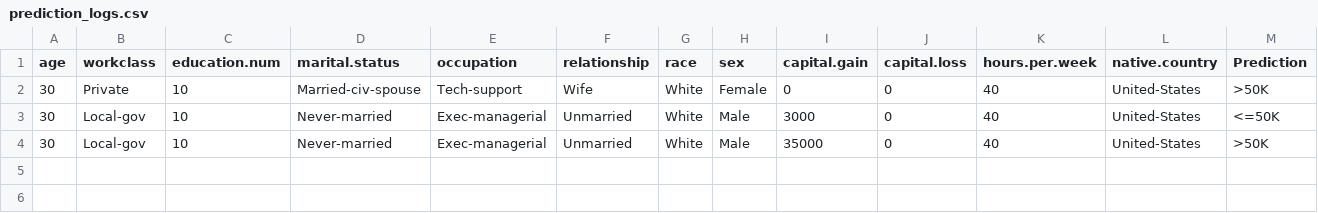
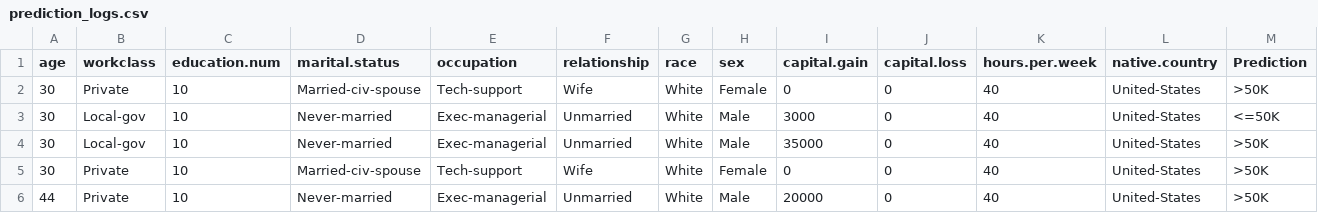
Before and after one commit to MaidoniaN/ACIF104-Sumativa2-Grupo13, a CSV file: API/prediction_logs.csv, drawn as a sheet; only a part is shown; rows hold the shown columns only; the diff names each change by its address in the sheet, - before the commit and + after, or states it on an @@ line.

```diff
--- a/API/prediction_logs.csv
+++ b/API/prediction_logs.csv
+row 5: 30 | Private | 10 | Married-civ-spouse | Tech-support | Wife | White | Female | 0 | 0 | 40 | United-States | >50K
+row 6: 44 | Private | 10 | Never-married | Exec-managerial | Unmarried | White | Male | 20000 | 0 | 40 | United-States | >50K
```
Also changed, not shown: 2 other files.
